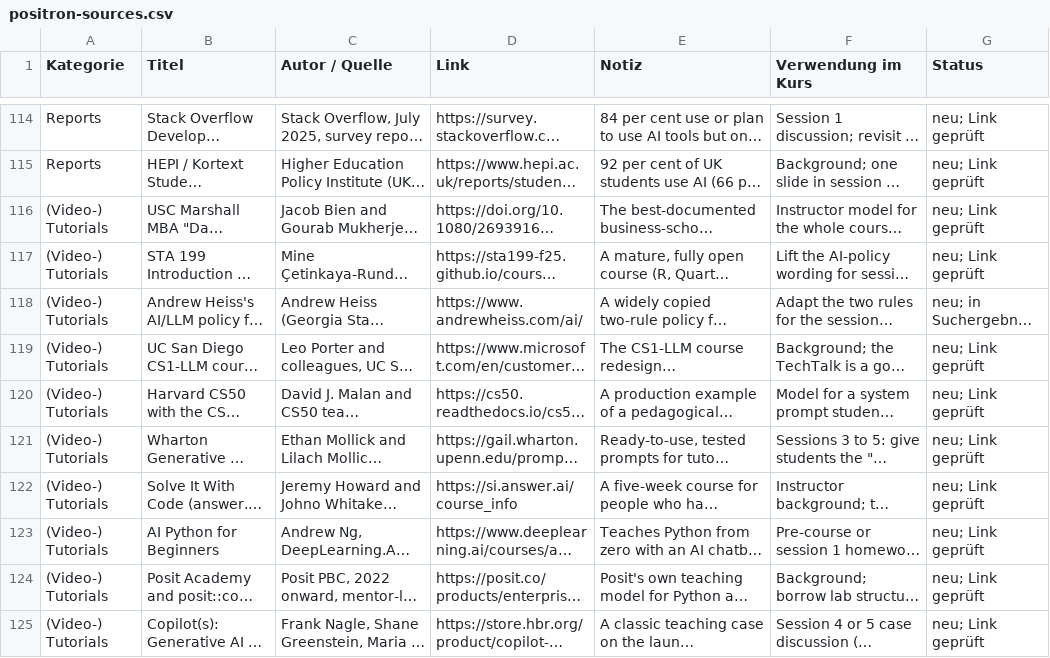
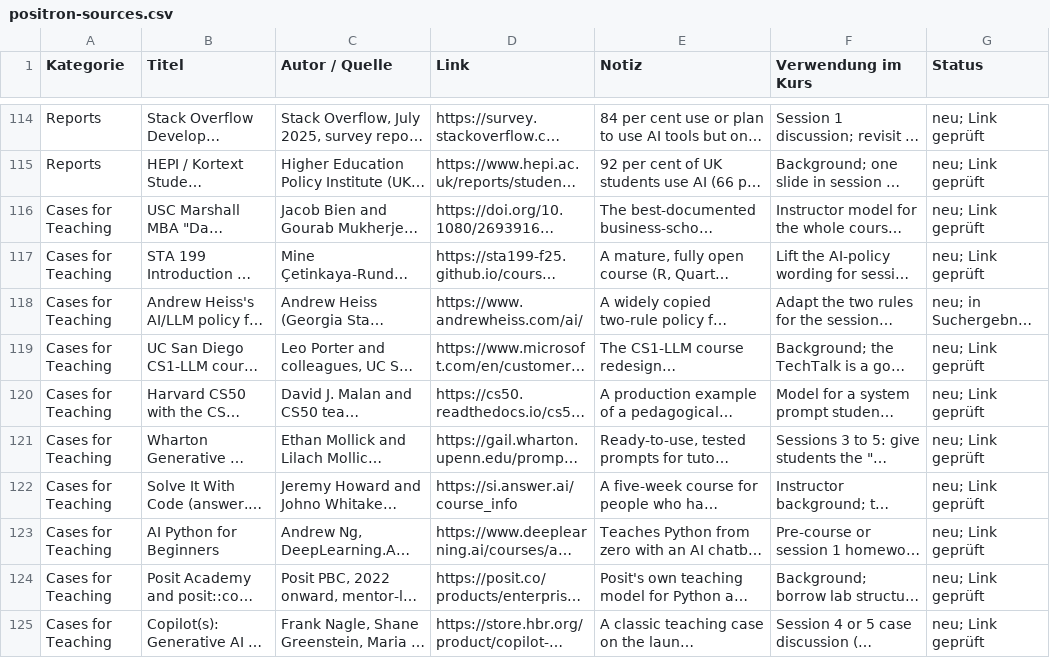
Before and after one commit to arnefloh-wu/International-Marketing-Analytics, a CSV file: instructor/resources/positron-sources.csv, drawn as a sheet; only a part is shown, gaps mark what is left out; long unchanged cells end in …; the diff names each change by its address in the sheet, - before the commit and + after, or states it on an @@ line.

```diff
--- a/instructor/resources/positron-sources.csv
+++ b/instructor/resources/positron-sources.csv
-A116:A125 (Kategorie): (Video-) Tutorials
+A116:A125 (Kategorie): Cases for Teaching
```
Also changed, not shown: 6 other files.
